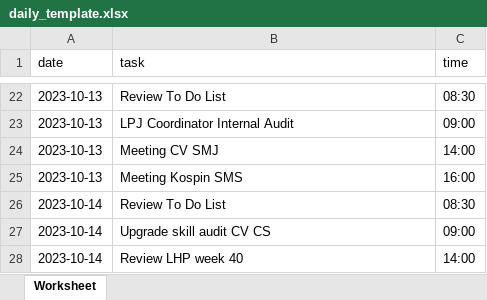
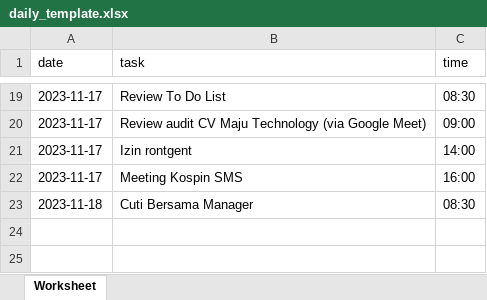
Before and after one commit to appdevina/dndcomplete, an Excel workbook: public/import/daily_template.xlsx, sheet Worksheet, drawn as a sheet; only a part is shown, gaps mark what is left out; values as stored, in another font and other column widths than the file's, no borders; removed rows and columns are numbered as before the commit, all else as after; the diff covers the shown part only; the diff names each change by its address in the sheet, - before the commit and + after, or states it on an @@ line.

```diff
--- a/public/import/daily_template.xlsx (sheet Worksheet)
+++ b/public/import/daily_template.xlsx (sheet Worksheet)
-A19:A22 (date): 2023-10-13
+A19:A22 (date): 2023-11-17
-B20 (task): LPJ Coordinator Internal Audit
+B20 (task): Review audit CV Maju Technology (via Google Meet)
-B21 (task): Meeting CV SMJ
+B21 (task): Izin rontgent
-A23 (date): 2023-10-14
+A23 (date): 2023-11-18
-B23 (task): Review To Do List
+B23 (task): Cuti Bersama Manager
-row 27: 2023-10-14 | Upgrade skill audit CV CS | 09:00
-row 28: 2023-10-14 | Review LHP week 40 | 14:00
```
Also changed, not shown: 7 added rows, 10 removed rows and 18 edited cells elsewhere in this sheet, public/import/weekly_template.xlsx, public/import/weekly_template_DnD.xlsx, 12 other files.
